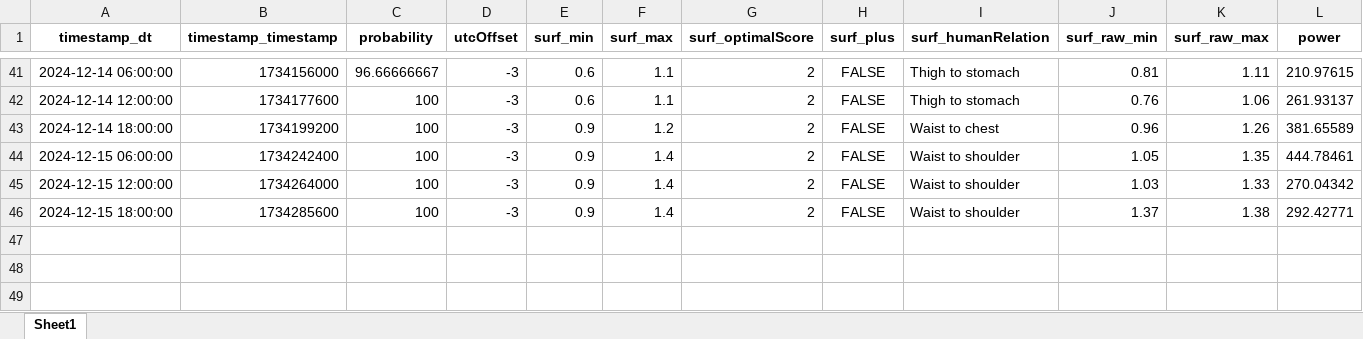
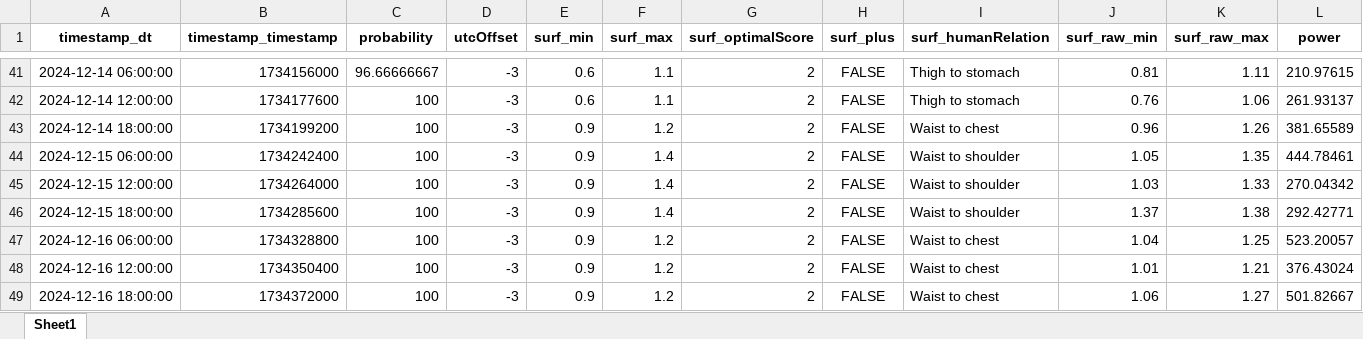
Before and after one commit to Dantelarroy/surf-prediction-project, an Excel workbook: data/pg_pysurfline.xlsx, sheet Sheet1, drawn as a sheet; only a part is shown, gaps mark what is left out; values as stored, in another font and other column widths than the file's, no borders; rows hold the shown columns only; the diff names each change by its address in the sheet, - before the commit and + after, or states it on an @@ line.

```diff
--- a/data/pg_pysurfline.xlsx (sheet Sheet1)
+++ b/data/pg_pysurfline.xlsx (sheet Sheet1)
+row 47: 2024-12-16 06:00:00 | 1734328800 | 100 | -3 | 0.9 | 1.2 | 2 | FALSE | Waist to chest | 1.04 | 1.25 | 523.20057
+row 48: 2024-12-16 12:00:00 | 1734350400 | 100 | -3 | 0.9 | 1.2 | 2 | FALSE | Waist to chest | 1.01 | 1.21 | 376.43024
+row 49: 2024-12-16 18:00:00 | 1734372000 | 100 | -3 | 0.9 | 1.2 | 2 | FALSE | Waist to chest | 1.06 | 1.27 | 501.82667
```
Also changed, not shown: data/bio_pysurfline.xlsx, data/bio_scrap_surfline.xlsx, 3 other files.
